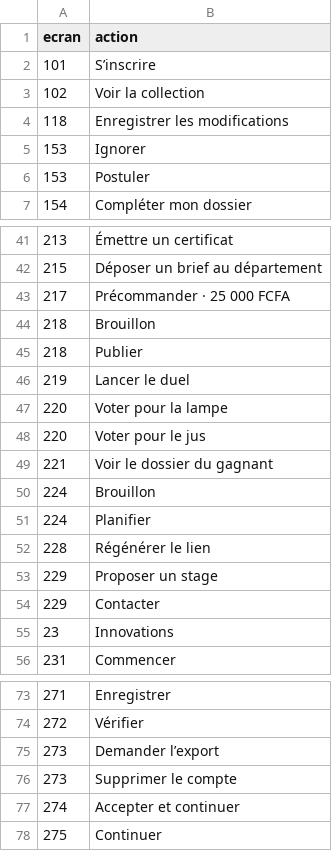
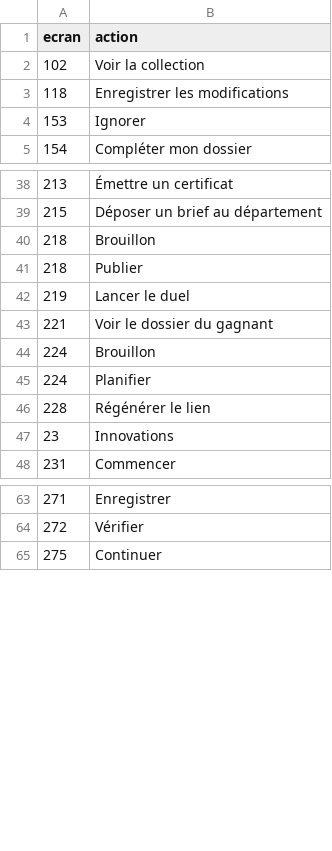
Before and after one commit to naomytcheums-dotcom/boutik-ecole-flutter, a CSV file: tool/audit/out/demos.csv, drawn as a sheet; only a part is shown, gaps mark what is left out; the diff covers the shown part only.

```diff
--- a/tool/audit/out/demos.csv
+++ b/tool/audit/out/demos.csv
@@ -1,3 +1,2 @@
 ecran,action
-101,S’inscrire
 102,Voir la collection
@@ -5,3 +4,2 @@ ecran,action
 153,Ignorer
-153,Postuler
 154,Compléter mon dossier
@@ -42,3 +39,2 @@ ecran,action
 215,Déposer un brief au département
-217,Précommander · 25 000 FCFA
 218,Brouillon
@@ -46,4 +42,2 @@ ecran,action
 219,Lancer le duel
-220,Voter pour la lampe
-220,Voter pour le jus
 221,Voir le dossier du gagnant
@@ -52,4 +46,2 @@ ecran,action
 228,Régénérer le lien
-229,Proposer un stage
-229,Contacter
 23,Innovations
@@ -74,5 +64,2 @@ ecran,action
 272,Vérifier
-273,Demander l’export
-273,Supprimer le compte
-274,Accepter et continuer
 275,Continuer
```
Also changed, not shown: 6 removed rows elsewhere in this file, 10 other files.
